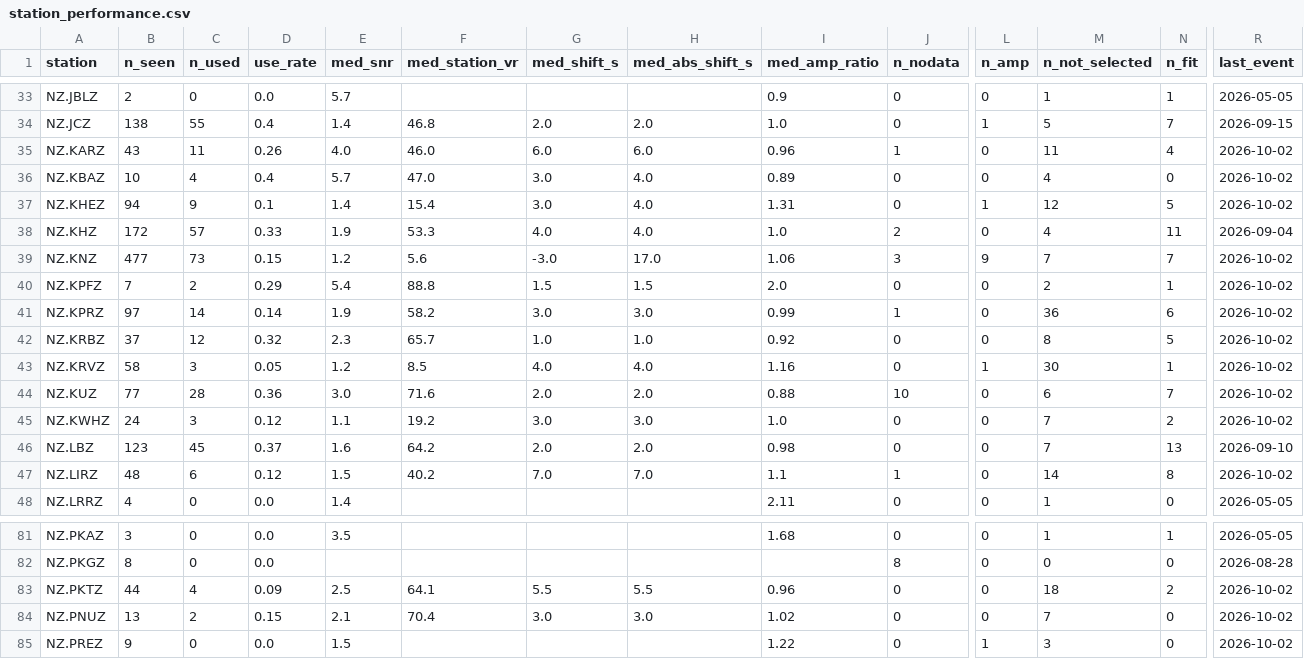
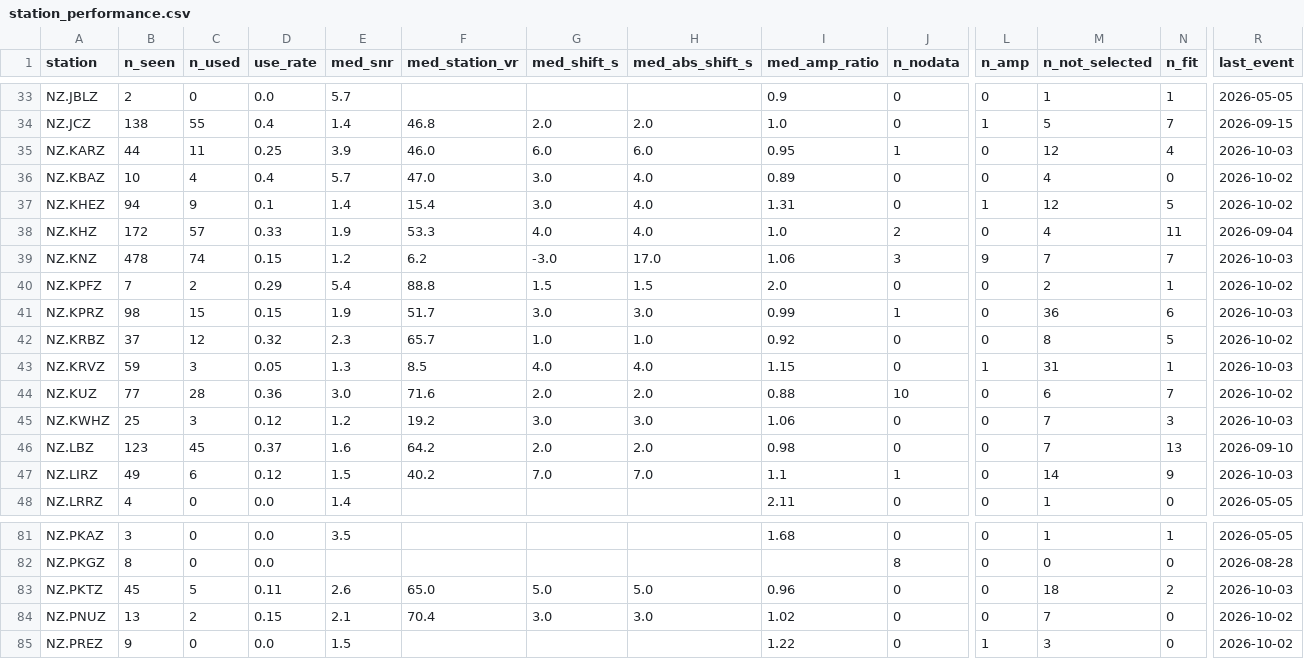
Before and after one commit to Dani-Lindsay/auto_tdmt_NZ, a CSV file: station_performance.csv, drawn as a sheet; only a part is shown, gaps mark what is left out; the diff covers the shown part only; the diff names each change by its address in the sheet, - before the commit and + after, or states it on an @@ line.

```diff
--- a/station_performance.csv
+++ b/station_performance.csv
-B35 (n_seen): 43
+B35 (n_seen): 44
-D35 (use_rate): 0.26
+D35 (use_rate): 0.25
-E35 (med_snr): 4.0
+E35 (med_snr): 3.9
-I35 (med_amp_ratio): 0.96
+I35 (med_amp_ratio): 0.95
-M35 (n_not_selected): 11
+M35 (n_not_selected): 12
-R35 (last_event): 2026-10-02
+R35 (last_event): 2026-10-03
-B39 (n_seen): 477
+B39 (n_seen): 478
-C39 (n_used): 73
+C39 (n_used): 74
-F39 (med_station_vr): 5.6
+F39 (med_station_vr): 6.2
-R39 (last_event): 2026-10-02
+R39 (last_event): 2026-10-03
-B41 (n_seen): 97
+B41 (n_seen): 98
-C41 (n_used): 14
+C41 (n_used): 15
-D41 (use_rate): 0.14
+D41 (use_rate): 0.15
-F41 (med_station_vr): 58.2
+F41 (med_station_vr): 51.7
-R41 (last_event): 2026-10-02
+R41 (last_event): 2026-10-03
-B43 (n_seen): 58
+B43 (n_seen): 59
-E43 (med_snr): 1.2
+E43 (med_snr): 1.3
-I43 (med_amp_ratio): 1.16
+I43 (med_amp_ratio): 1.15
-M43 (n_not_selected): 30
+M43 (n_not_selected): 31
-R43 (last_event): 2026-10-02
+R43 (last_event): 2026-10-03
-B45 (n_seen): 24
+B45 (n_seen): 25
-E45 (med_snr): 1.1
+E45 (med_snr): 1.2
-I45 (med_amp_ratio): 1.0
+I45 (med_amp_ratio): 1.06
-N45 (n_fit): 2
+N45 (n_fit): 3
-R45 (last_event): 2026-10-02
+R45 (last_event): 2026-10-03
-B47 (n_seen): 48
+B47 (n_seen): 49
-N47 (n_fit): 8
+N47 (n_fit): 9
-R47 (last_event): 2026-10-02
+R47 (last_event): 2026-10-03
-B83 (n_seen): 44
+B83 (n_seen): 45
-C83 (n_used): 4
+C83 (n_used): 5
-D83 (use_rate): 0.09
+D83 (use_rate): 0.11
-E83 (med_snr): 2.5
+E83 (med_snr): 2.6
-F83 (med_station_vr): 64.1
+F83 (med_station_vr): 65.0
-G83 (med_shift_s): 5.5
+G83 (med_shift_s): 5.0
-H83 (med_abs_shift_s): 5.5
+H83 (med_abs_shift_s): 5.0
-R83 (last_event): 2026-10-02
+R83 (last_event): 2026-10-03
```
Also changed, not shown: 97 edited cells elsewhere in this file, catalogue.csv, not_published.csv, 3 other files.
